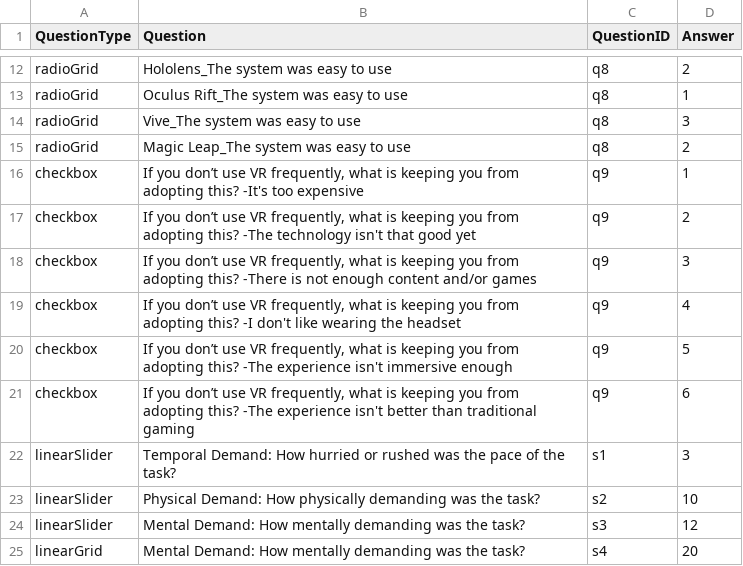
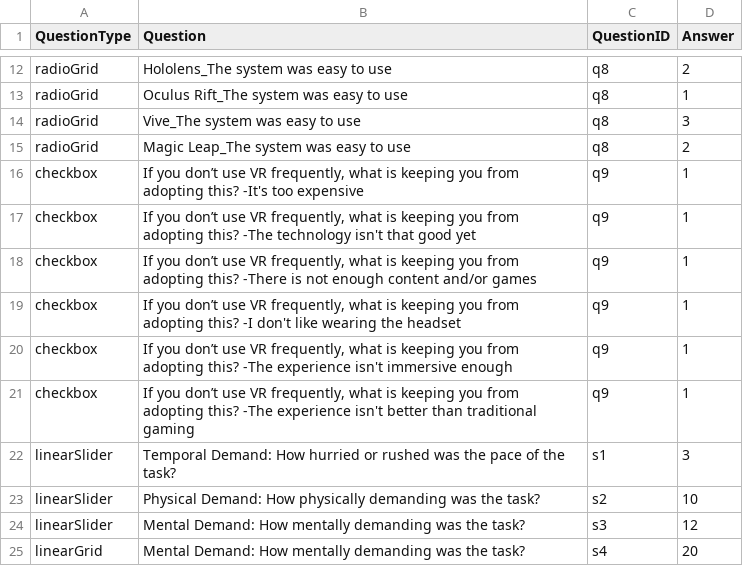
Before and after one commit to MartinFk/VRQuestionnaireToolkit, a CSV file: Questionnaires/Questionnaire/Assets/Questionnaires/Data/Answers/questionnaireID_exampleQE_participantID_id4_condition_B_example-answer-sheet.csv, drawn as a sheet; only a part is shown, gaps mark what is left out.

```diff
--- a/Questionnaires/Questionnaire/Assets/Questionnaires/Data/Answers/questionnaireID_exampleQE_participantID_id4_condition_B_example-answer-sheet.csv
+++ b/Questionnaires/Questionnaire/Assets/Questionnaires/Data/Answers/questionnaireID_exampleQE_participantID_id4_condition_B_example-answer-sheet.csv
@@ -16,7 +16,7 @@ radioGrid;Magic Leap_The system was easy to use;q8;2
 checkbox; If you don’t use VR frequently, what is keeping you from adopting this? -It's too expensive;q9;1
-checkbox; If you don’t use VR frequently, what is keeping you from adopting this? -The technology isn't that good yet ;q9;2
-checkbox; If you don’t use VR frequently, what is keeping you from adopting this? -There is not enough content and/or games ;q9;3
-checkbox; If you don’t use VR frequently, what is keeping you from adopting this? -I don't like wearing the headset ;q9;4
-checkbox; If you don’t use VR frequently, what is keeping you from adopting this? -The experience isn't immersive enough;q9;5
-checkbox; If you don’t use VR frequently, what is keeping you from adopting this? -The experience isn't better than traditional gaming;q9;6
+checkbox; If you don’t use VR frequently, what is keeping you from adopting this? -The technology isn't that good yet ;q9;1
+checkbox; If you don’t use VR frequently, what is keeping you from adopting this? -There is not enough content and/or games ;q9;1
+checkbox; If you don’t use VR frequently, what is keeping you from adopting this? -I don't like wearing the headset ;q9;1
+checkbox; If you don’t use VR frequently, what is keeping you from adopting this? -The experience isn't immersive enough;q9;1
+checkbox; If you don’t use VR frequently, what is keeping you from adopting this? -The experience isn't better than traditional gaming;q9;1
 linearSlider;Temporal Demand:			How hurried or rushed was the pace of the task?;s1;3
```
Also changed, not shown: Questionnaires/Questionnaire/Assets/Questionnaires/Data/Answers/questionnaireID_exampleQE_ALL_example-answer-sheet.csv, Questionnaires/Questionnaire/Assets/Questionnaires/Data/Answers/questionnaireID_exampleQE_participantID_id1_condition_A_example-answer-sheet.csv, 3 other files.
